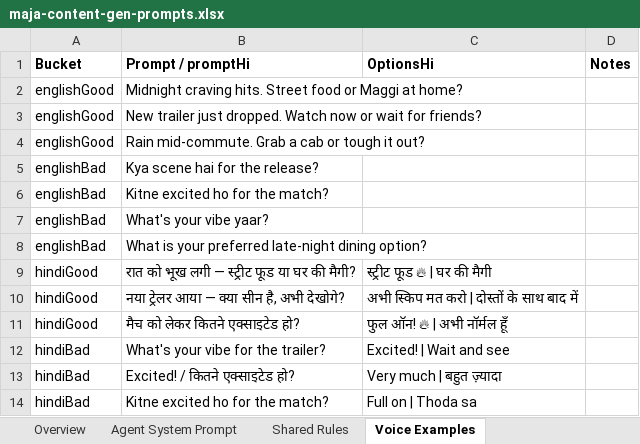
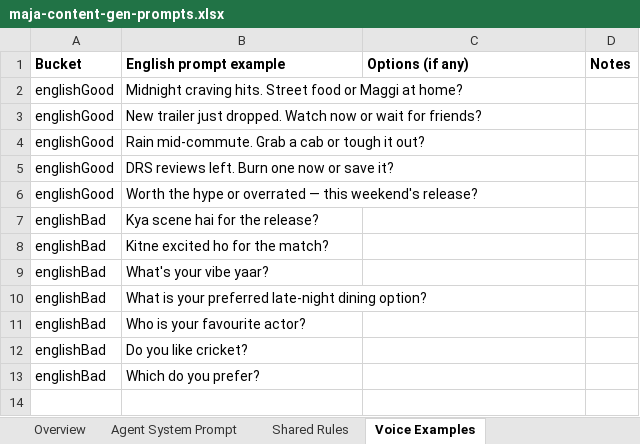
Before and after one commit to BlackPrince2607/Playbyte, an Excel workbook: docs/content/maja-content-gen-prompts.xlsx, sheet Voice Examples, drawn as a sheet; values as stored, in another font and other column widths than the file's, no borders; removed rows and columns are numbered as before the commit, all else as after; the diff names each change by its address in the sheet, - before the commit and + after, or states it on an @@ line.

```diff
--- a/docs/content/maja-content-gen-prompts.xlsx (sheet Voice Examples)
+++ b/docs/content/maja-content-gen-prompts.xlsx (sheet Voice Examples)
-B1: Prompt / promptHi
+B1: English prompt example
-C1: OptionsHi
+C1: Options (if any)
+row 5: englishGood | DRS reviews left. Burn one now or save it?
+row 6: englishGood | Worth the hype or overrated — this weekend's release?
-row 9: hindiGood | रात को भूख लगी — स्ट्रीट फूड या घर की मैगी? | स्ट्रीट फूड 🔥 | घर की मैगी
-row 10: hindiGood | नया ट्रेलर आया — क्या सीन है, अभी देखोगे? | अभी स्किप मत करो | दोस्तों के साथ बाद में
-row 11: hindiGood | मैच को लेकर कितने एक्साइटेड हो? | फुल ऑन! 🔥 | अभी नॉर्मल हूँ
-row 12: hindiBad | What's your vibe for the trailer? | Excited! | Wait and see
-row 13: hindiBad | Excited! / कितने एक्साइटेड हो? | Very much | बहुत ज़्यादा
-row 14: hindiBad | Kitne excited ho for the match? | Full on | Thoda sa
+row 11: englishBad | Who is your favourite actor?
+row 12: englishBad | Do you like cricket?
+row 13: englishBad | Which do you prefer?
```
Also changed, not shown: sheet Shared Rules, sheet Output Contract, sheet User Payload Schema, sheet Hindi Localize Prompt, sheet Category Scope Rules, sheet Agent System Prompt, 3 more sheets, other sheet tabs, 24 other files.
